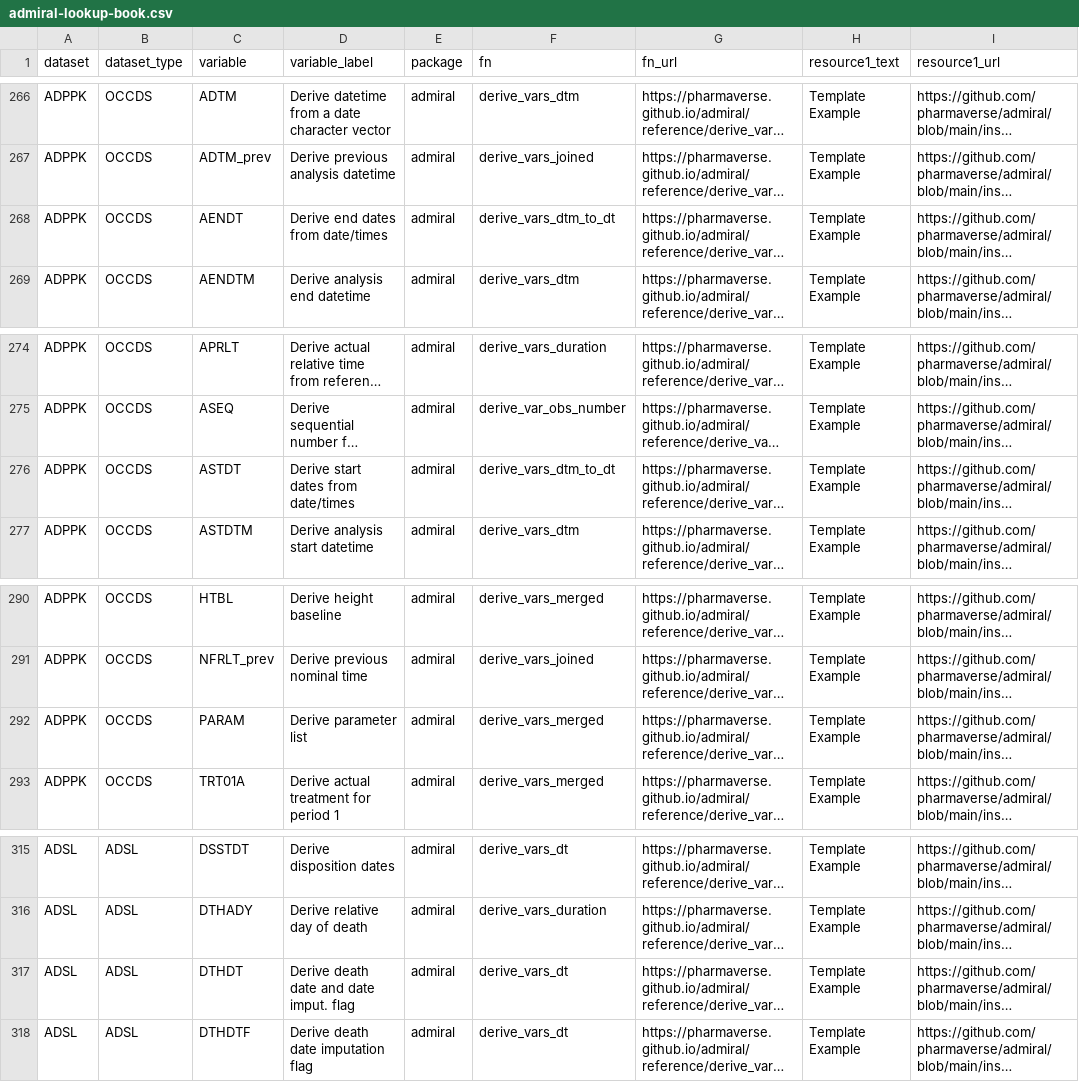
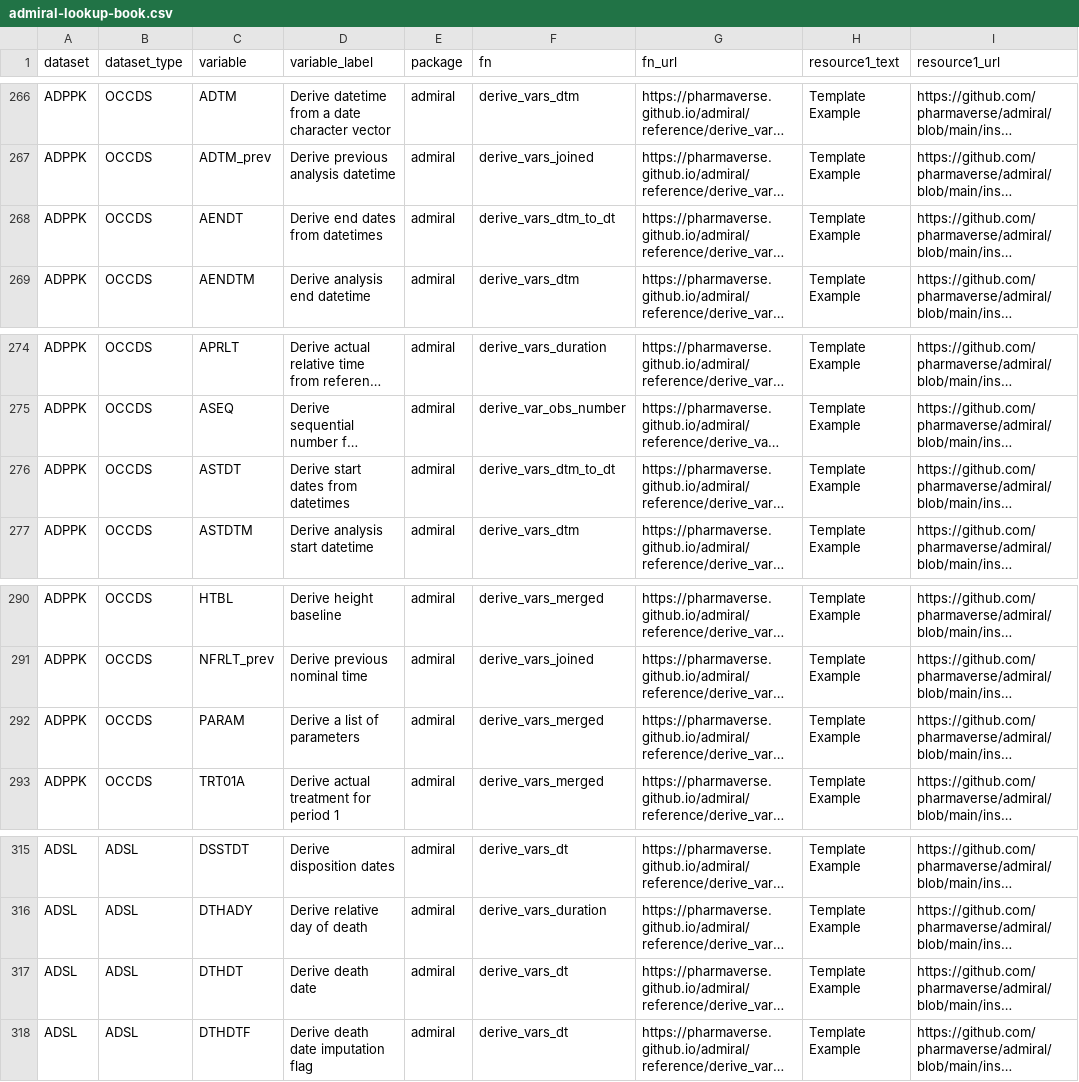
Before and after one commit to pharmaverse/admiraldiscovery, a CSV file: inst/admiral-lookup-book.csv, drawn as a sheet; only a part is shown, gaps mark what is left out; long unchanged cells end in …; the diff covers the shown part only; the diff names each change by its address in the sheet, - before the commit and + after, or states it on an @@ line.

```diff
--- a/inst/admiral-lookup-book.csv
+++ b/inst/admiral-lookup-book.csv
-D268 (variable_label): Derive end dates from date/times
+D268 (variable_label): Derive end dates from datetimes
-D276 (variable_label): Derive start dates from date/times
+D276 (variable_label): Derive start dates from datetimes
-D292 (variable_label): Derive parameter list
+D292 (variable_label): Derive a list of parameters
-D317 (variable_label): Derive death date and date imput. flag
+D317 (variable_label): Derive death date
```
Also changed, not shown: 12 edited cells elsewhere in this file, 1 other file.
